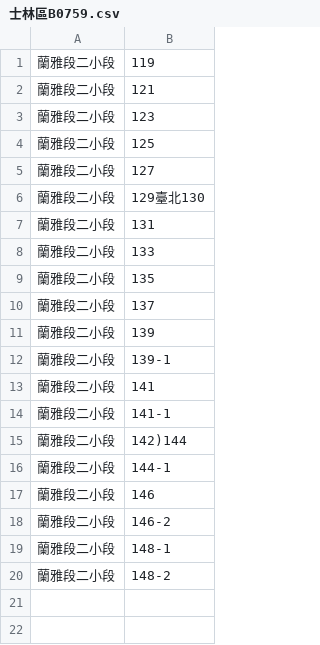
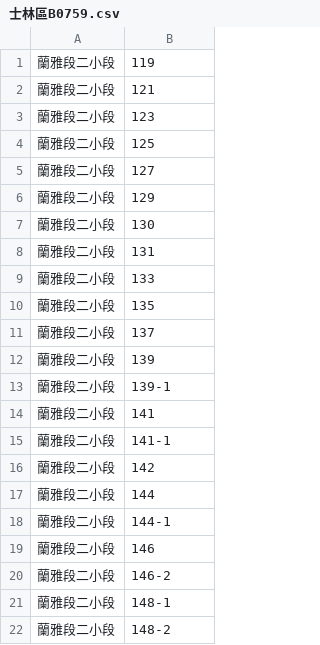
Before and after one commit to GrimReaperSam/NiceCreativeName, a CSV file: OCR/LandNumber/士林區B0759.csv, drawn as a sheet.

```diff
--- a/OCR/LandNumber/士林區B0759.csv
+++ b/OCR/LandNumber/士林區B0759.csv
@@ -5,3 +5,4 @@
 蘭雅段二小段,127
-蘭雅段二小段,129臺北130
+蘭雅段二小段,129
+蘭雅段二小段,130
 蘭雅段二小段,131
@@ -14,3 +15,4 @@
 蘭雅段二小段,141-1
-蘭雅段二小段,142)144
+蘭雅段二小段,142
+蘭雅段二小段,144
 蘭雅段二小段,144-1
```
Also changed, not shown: OCR/LandNumber/士林區B0971.csv, OCR/LandNumber/大安區B0701.csv, 52 other files.
